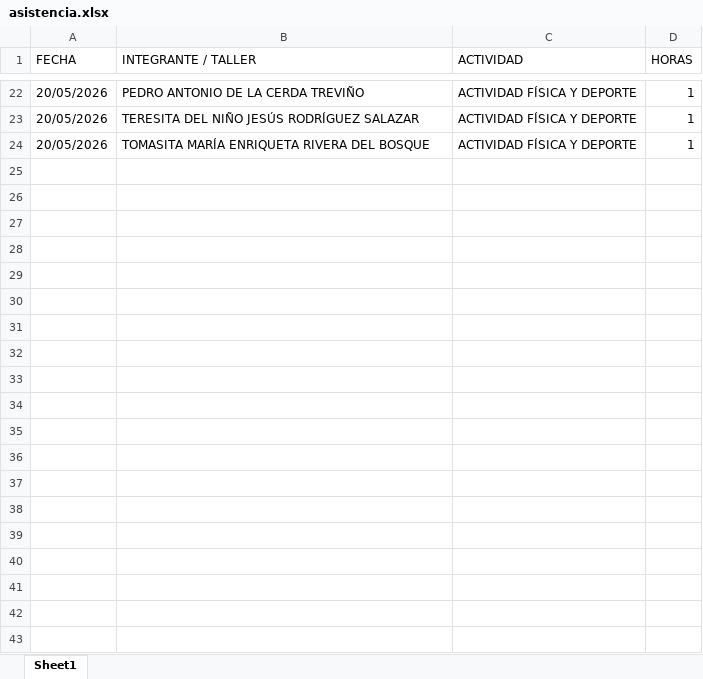
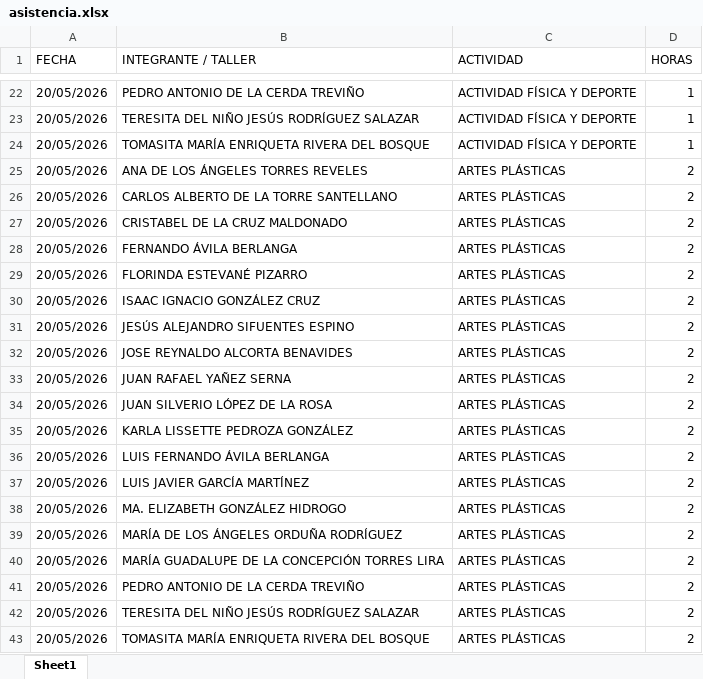
Before and after one commit to jesusalbertomoraleslopez-byte/mentes-app, an Excel workbook: asistencia.xlsx, sheet Sheet1, drawn as a sheet; only a part is shown, gaps mark what is left out; values as stored, in another font and other column widths than the file's, no borders; the diff names each change by its address in the sheet, - before the commit and + after, or states it on an @@ line.

Commit message:
App: Registro asistencia - ARTES PLÁSTICAS

```diff
--- a/asistencia.xlsx (sheet Sheet1)
+++ b/asistencia.xlsx (sheet Sheet1)
+row 25: 20/05/2026 | ANA DE LOS ÁNGELES TORRES REVELES | ARTES PLÁSTICAS | 2
+row 26: 20/05/2026 | CARLOS ALBERTO DE LA TORRE SANTELLANO | ARTES PLÁSTICAS | 2
+row 27: 20/05/2026 | CRISTABEL DE LA CRUZ MALDONADO | ARTES PLÁSTICAS | 2
+row 28: 20/05/2026 | FERNANDO ÁVILA BERLANGA | ARTES PLÁSTICAS | 2
+row 29: 20/05/2026 | FLORINDA ESTEVANÉ PIZARRO | ARTES PLÁSTICAS | 2
+row 30: 20/05/2026 | ISAAC IGNACIO GONZÁLEZ CRUZ | ARTES PLÁSTICAS | 2
+row 31: 20/05/2026 | JESÚS ALEJANDRO SIFUENTES ESPINO | ARTES PLÁSTICAS | 2
+row 32: 20/05/2026 | JOSE REYNALDO ALCORTA BENAVIDES | ARTES PLÁSTICAS | 2
+row 33: 20/05/2026 | JUAN RAFAEL YAÑEZ SERNA | ARTES PLÁSTICAS | 2
+row 34: 20/05/2026 | JUAN SILVERIO LÓPEZ DE LA ROSA | ARTES PLÁSTICAS | 2
+row 35: 20/05/2026 | KARLA LISSETTE PEDROZA GONZÁLEZ | ARTES PLÁSTICAS | 2
+row 36: 20/05/2026 | LUIS FERNANDO ÁVILA BERLANGA | ARTES PLÁSTICAS | 2
+row 37: 20/05/2026 | LUIS JAVIER GARCÍA MARTÍNEZ | ARTES PLÁSTICAS | 2
+row 38: 20/05/2026 | MA. ELIZABETH GONZÁLEZ HIDROGO | ARTES PLÁSTICAS | 2
+row 39: 20/05/2026 | MARÍA DE LOS ÁNGELES ORDUÑA RODRÍGUEZ | ARTES PLÁSTICAS | 2
+row 40: 20/05/2026 | MARÍA GUADALUPE DE LA CONCEPCIÓN TORRES LIRA | ARTES PLÁSTICAS | 2
+row 41: 20/05/2026 | PEDRO ANTONIO DE LA CERDA TREVIÑO | ARTES PLÁSTICAS | 2
+row 42: 20/05/2026 | TERESITA DEL NIÑO JESÚS RODRÍGUEZ SALAZAR | ARTES PLÁSTICAS | 2
+row 43: 20/05/2026 | TOMASITA MARÍA ENRIQUETA RIVERA DEL BOSQUE | ARTES PLÁSTICAS | 2
```
